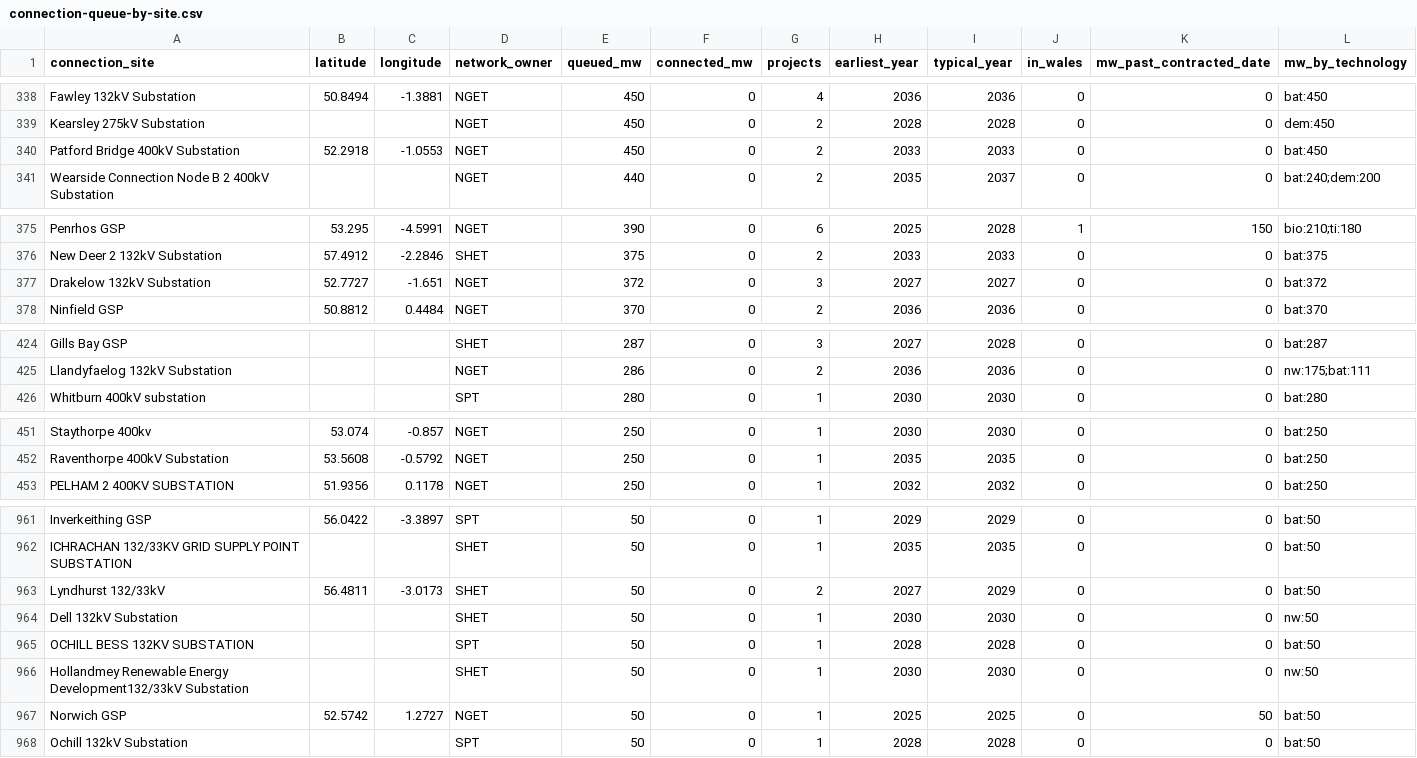
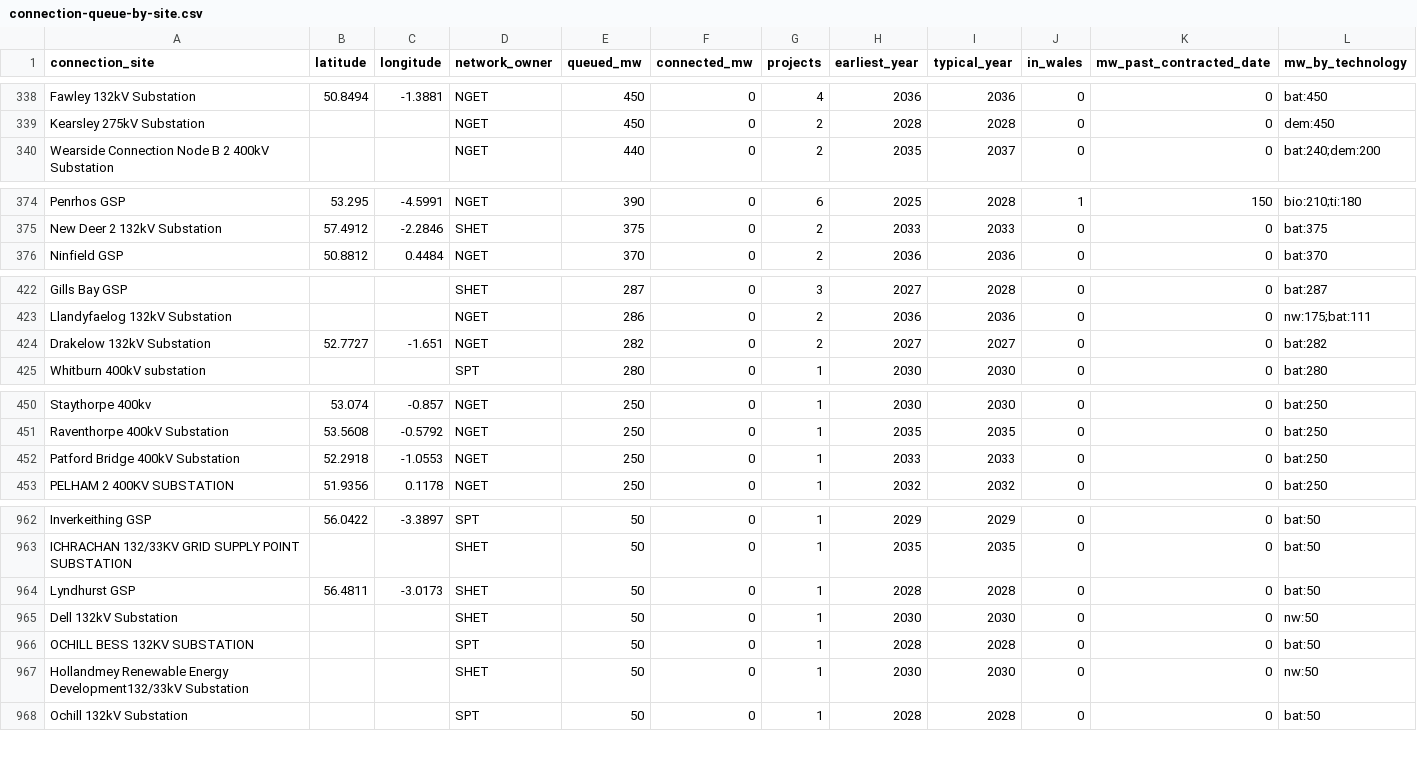
Before and after one commit to Delwyno/The-UK-Power-Flow-Llif-Pwer-y-DU, a CSV file: data/open/connection-queue-by-site.csv, drawn as a sheet; only a part is shown, gaps mark what is left out; the diff covers the shown part only.

```diff
--- a/data/open/connection-queue-by-site.csv
+++ b/data/open/connection-queue-by-site.csv
@@ -339,3 +339,2 @@ Fawley 132kV Substation,50.8494,-1.3881,NGET,450,0,4,2036,2036,0,0,bat:450
 Kearsley 275kV Substation,,,NGET,450,0,2,2028,2028,0,0,dem:450
-Patford Bridge 400kV Substation,52.2918,-1.0553,NGET,450,0,2,2033,2033,0,0,bat:450
 Wearside Connection Node B 2 400kV Substation,,,NGET,440,0,2,2035,2037,0,0,bat:240;dem:200
@@ -376,3 +375,2 @@ Penrhos GSP,53.295,-4.5991,NGET,390,0,6,2025,2028,1,150,bio:210;ti:180
 New Deer 2 132kV Substation,57.4912,-2.2846,SHET,375,0,2,2033,2033,0,0,bat:375
-Drakelow 132kV Substation,52.7727,-1.651,NGET,372,0,3,2027,2027,0,0,bat:372
 Ninfield GSP,50.8812,0.4484,NGET,370,0,2,2036,2036,0,0,bat:370
@@ -425,2 +423,3 @@ Gills Bay GSP,,,SHET,287,0,3,2027,2028,0,0,bat:287
 Llandyfaelog 132kV Substation,,,NGET,286,0,2,2036,2036,0,0,nw:175;bat:111
+Drakelow 132kV Substation,52.7727,-1.651,NGET,282,0,2,2027,2027,0,0,bat:282
 Whitburn 400kV substation,,,SPT,280,0,1,2030,2030,0,0,bat:280
@@ -452,2 +451,3 @@ Staythorpe 400kv,53.074,-0.857,NGET,250,0,1,2030,2030,0,0,bat:250
 Raventhorpe 400kV Substation,53.5608,-0.5792,NGET,250,0,1,2035,2035,0,0,bat:250
+Patford Bridge 400kV Substation,52.2918,-1.0553,NGET,250,0,1,2033,2033,0,0,bat:250
 PELHAM 2 400KV SUBSTATION,51.9356,0.1178,NGET,250,0,1,2032,2032,0,0,bat:250
@@ -962,3 +963,3 @@ Inverkeithing GSP,56.0422,-3.3897,SPT,50,0,1,2029,2029,0,0,bat:50
 ICHRACHAN 132/33KV GRID SUPPLY POINT SUBSTATION,,,SHET,50,0,1,2035,2035,0,0,bat:50
-Lyndhurst 132/33kV,56.4811,-3.0173,SHET,50,0,2,2027,2029,0,0,bat:50
+Lyndhurst GSP,56.4811,-3.0173,SHET,50,0,1,2028,2028,0,0,bat:50
 Dell 132kV Substation,,,SHET,50,0,1,2030,2030,0,0,nw:50
@@ -966,3 +967,2 @@ OCHILL BESS 132KV SUBSTATION,,,SPT,50,0,1,2028,2028,0,0,bat:50
 Hollandmey Renewable Energy Development132/33kV Substation,,,SHET,50,0,1,2030,2030,0,0,nw:50
-Norwich GSP,52.5742,1.2727,NGET,50,0,1,2025,2025,0,50,bat:50
 Ochill 132kV Substation,,,SPT,50,0,1,2028,2028,0,0,bat:50
```
Also changed, not shown: 2 added rows, 2 removed rows, 1 moved row and 10 edited cells elsewhere in this file, data/open/carbon-daily.csv, data/open/costs-daily.csv, 17 other files.
